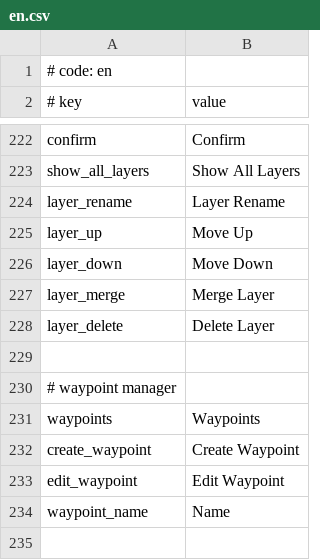
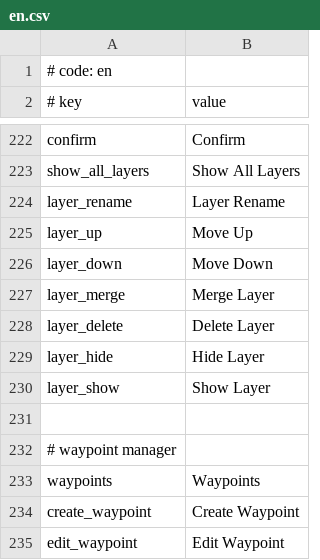
Before and after one commit to crash5band/MikuMikuWorld, a CSV file: MikuMikuWorld/res/i18n/en.csv, drawn as a sheet; only a part is shown, gaps mark what is left out; the shorter side is filled out with more unchanged rows.

```diff
--- a/MikuMikuWorld/res/i18n/en.csv
+++ b/MikuMikuWorld/res/i18n/en.csv
@@ -228,2 +228,4 @@ layer_merge,Merge Layer
 layer_delete,Delete Layer
+layer_hide,Hide Layer
+layer_show,Show Layer
 
```
Also changed, not shown: MikuMikuWorld/res/i18n/.template.csv, 3 other files.
